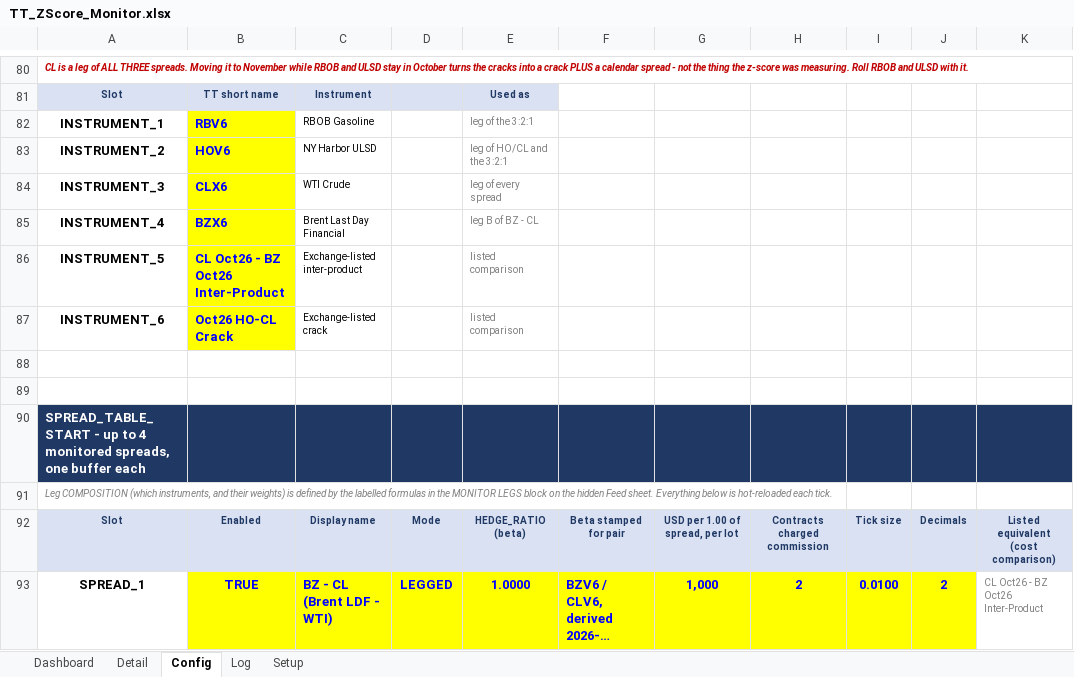
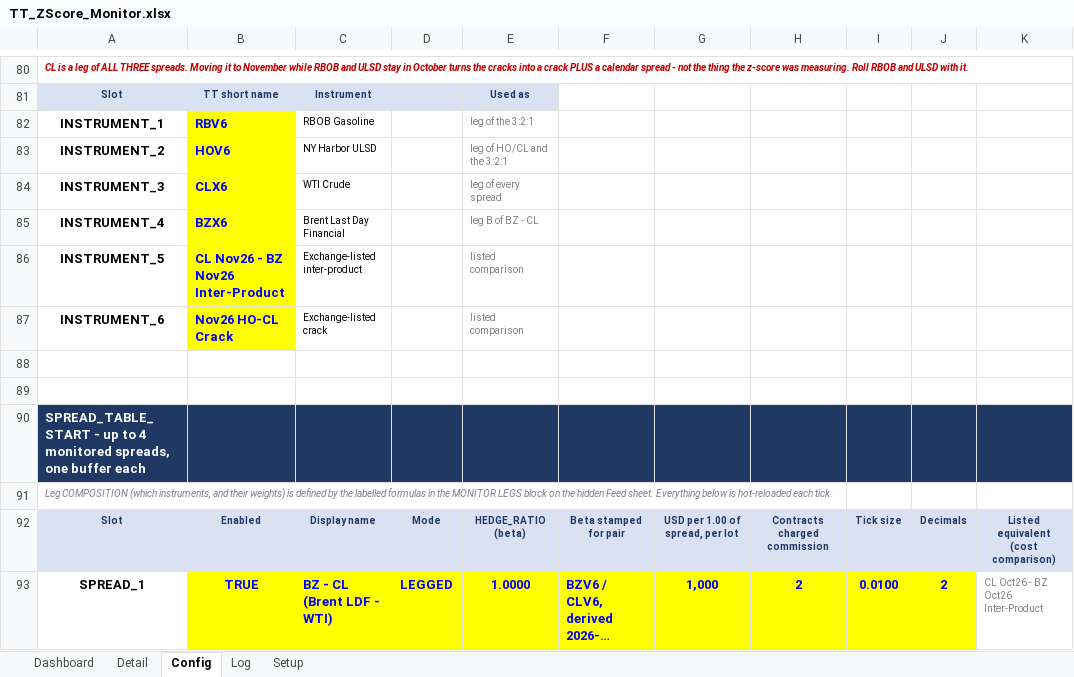
Before and after one commit to ajoxf/TT_Exc_manual1, an Excel workbook: TT_ZScore_Monitor.xlsx, sheet Config, drawn as a sheet; only a part is shown, gaps mark what is left out; long unchanged cells end in …; values as stored, in another font and other column widths than the file's, no borders; the diff names each change by its address in the sheet, - before the commit and + after, or states it on an @@ line.

```diff
--- a/TT_ZScore_Monitor.xlsx (sheet Config)
+++ b/TT_ZScore_Monitor.xlsx (sheet Config)
-B86: CL Oct26 - BZ Oct26 Inter-Product
+B86: CL Nov26 - BZ Nov26 Inter-Product
-B87: Oct26 HO-CL Crack
+B87: Nov26 HO-CL Crack
```
Also changed, not shown: 1 other file.
